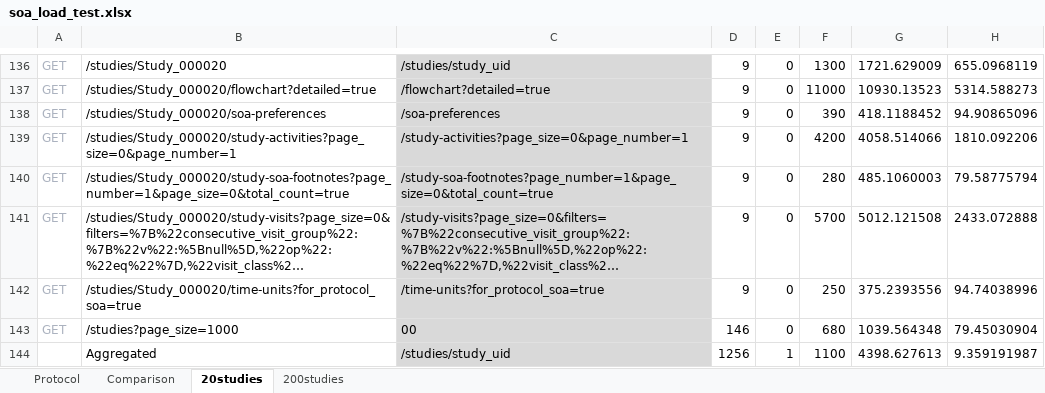
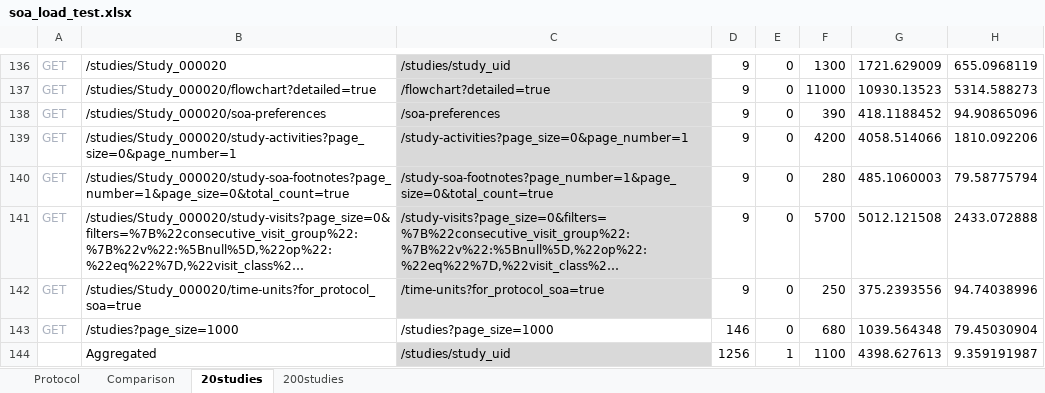
Before and after one commit to mariusconjeaud/openstudybuilder-load-test, an Excel workbook: results/soa_load_test.xlsx, sheet 20studies, drawn as a sheet; only a part is shown, gaps mark what is left out; long unchanged cells end in …; values as stored, in another font and other column widths than the file's, no borders; the diff names each change by its address in the sheet, - before the commit and + after, or states it on an @@ line.

```diff
--- a/results/soa_load_test.xlsx (sheet 20studies)
+++ b/results/soa_load_test.xlsx (sheet 20studies)
-C143: 00
+C143: /studies?page_size=1000
-C143 fill: #D9D9D9
+C143 fill: none
```
Also changed, not shown: sheet 200studies, sheet Comparison, formulas that keep their value.
